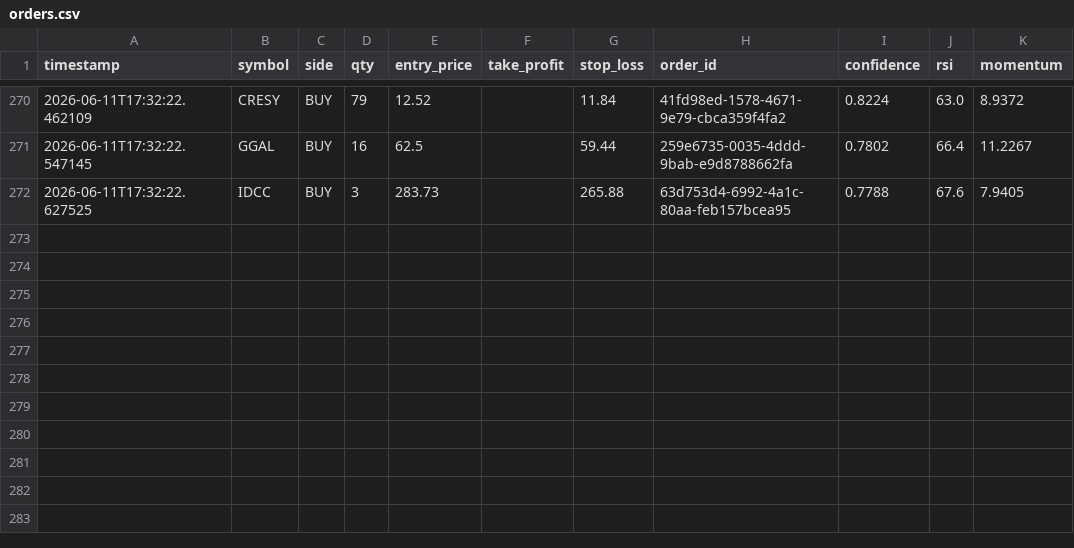
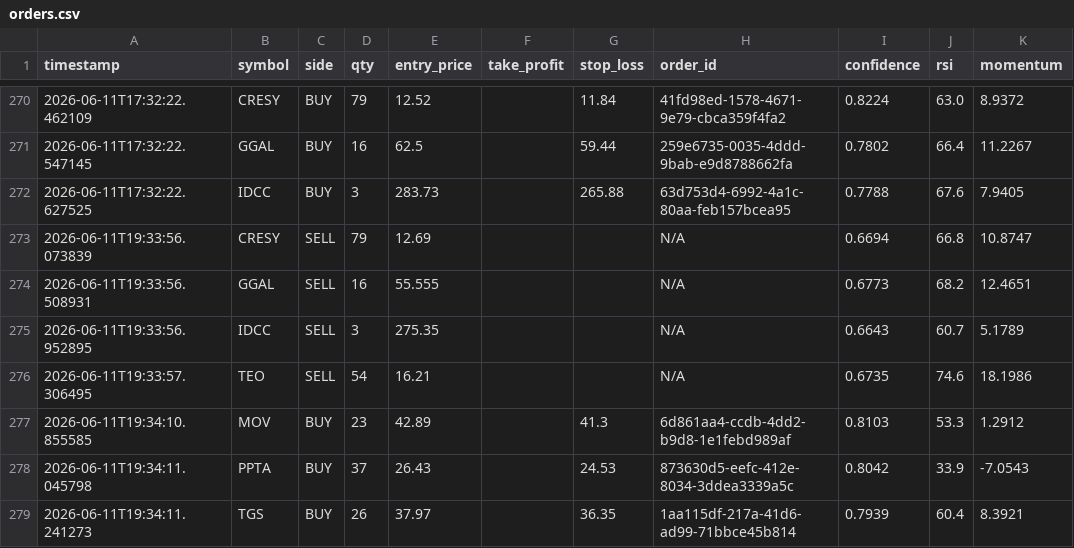
Before and after one commit to jp3tty/ml-trading-bot, a CSV file: paper_trade_log/orders.csv, drawn as a sheet; only a part is shown, gaps mark what is left out.

```diff
--- a/paper_trade_log/orders.csv
+++ b/paper_trade_log/orders.csv
@@ -272 +272,8 @@ timestamp,symbol,side,qty,entry_price,take_profit,stop_loss,order_id,confidence,
 2026-06-11T17:32:22.627525,IDCC,BUY,3,283.73,,265.88,63d753d4-6992-4a1c-80aa-feb157bcea95,0.7788,67.6,7.9405
+2026-06-11T19:33:56.073839,CRESY,SELL,79,12.69,,,N/A,0.6694,66.8,10.8747
+2026-06-11T19:33:56.508931,GGAL,SELL,16,55.555,,,N/A,0.6773,68.2,12.4651
+2026-06-11T19:33:56.952895,IDCC,SELL,3,275.35,,,N/A,0.6643,60.7,5.1789
+2026-06-11T19:33:57.306495,TEO,SELL,54,16.21,,,N/A,0.6735,74.6,18.1986
+2026-06-11T19:34:10.855585,MOV,BUY,23,42.89,,41.3,6d861aa4-ccdb-4dd2-b9d8-1e1febd989af,0.8103,53.3,1.2912
+2026-06-11T19:34:11.045798,PPTA,BUY,37,26.43,,24.53,873630d5-eefc-412e-8034-3ddea3339a5c,0.8042,33.9,-7.0543
+2026-06-11T19:34:11.241273,TGS,BUY,26,37.97,,36.35,1aa115df-217a-41d6-ad99-71bbce45b814,0.7939,60.4,8.3921
```
Also changed, not shown: paper_trade_log/signals.csv.
